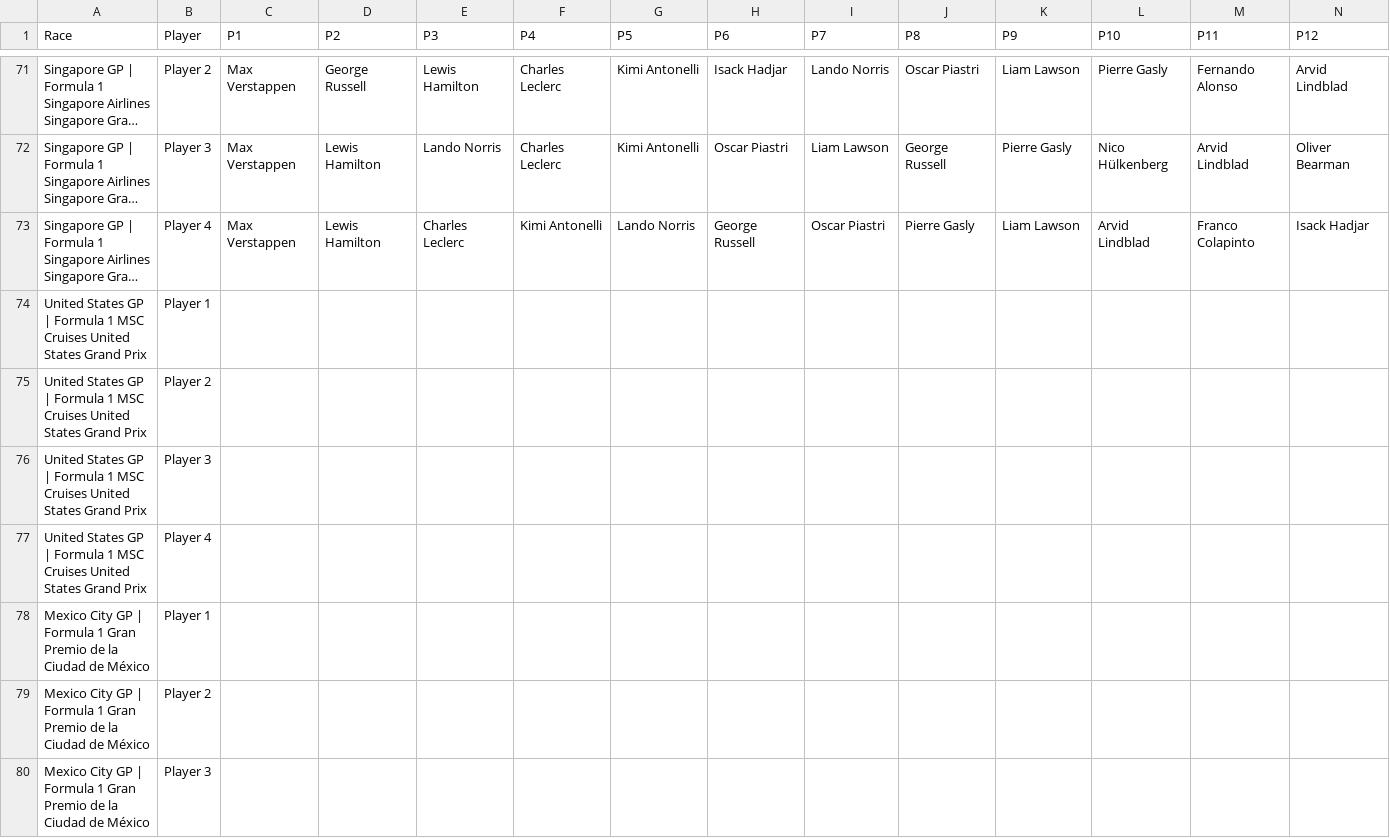
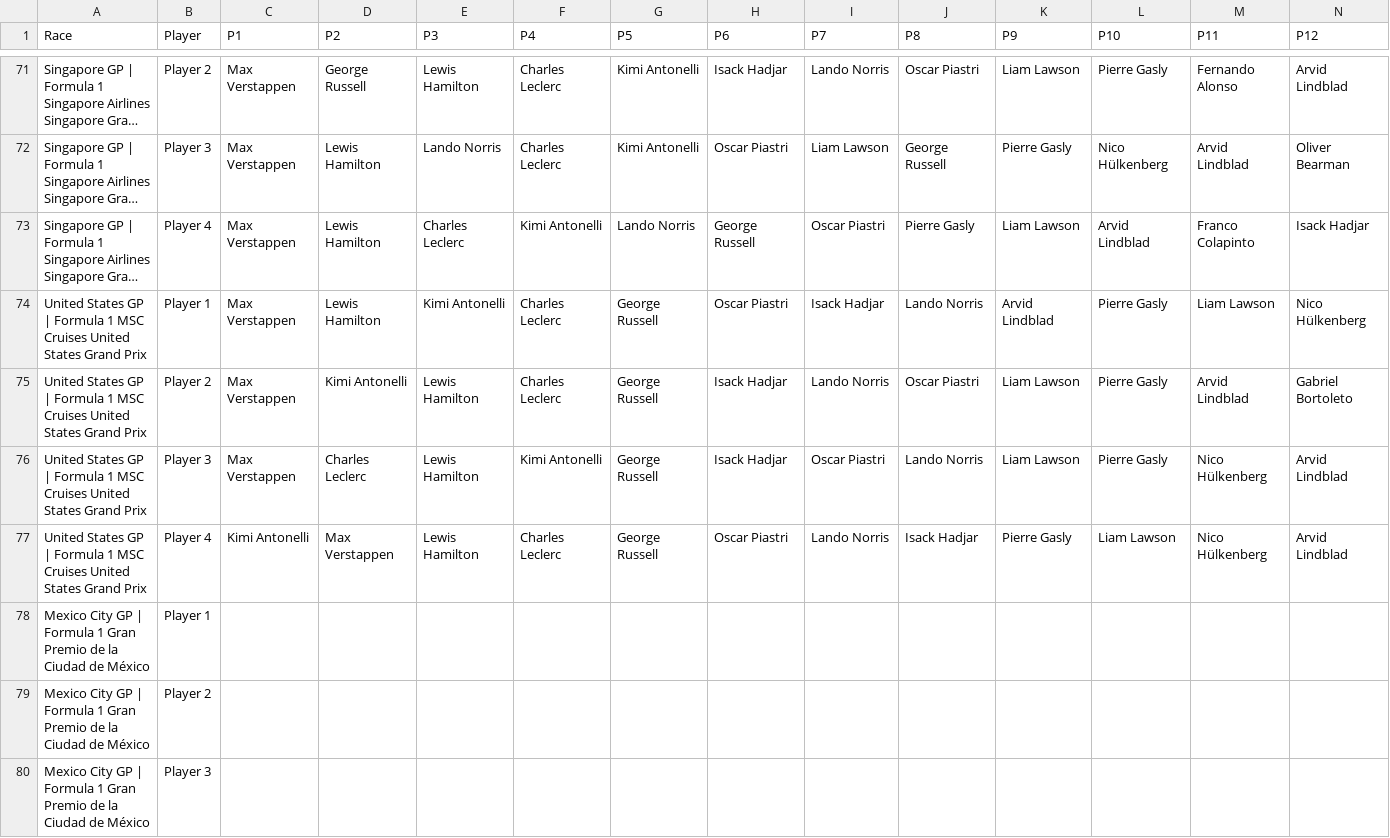
Before and after one commit to MrMarsEleven/f1predictions, a CSV file: predictions.csv, drawn as a sheet; only a part is shown, gaps mark what is left out; long unchanged cells end in …; removed rows and columns are numbered as before the commit, all else as after; rows hold the shown columns only; the diff names each change by its address in the sheet, - before the commit and + after, or states it on an @@ line.

Commit message:
Austin Predictions

```diff
--- a/predictions.csv
+++ b/predictions.csv
-row 74: United States GP | Formula 1 MSC Cruises United States Grand Prix | Player 1
-row 75: United States GP | Formula 1 MSC Cruises United States Grand Prix | Player 2
-row 76: United States GP | Formula 1 MSC Cruises United States Grand Prix | Player 3
-row 77: United States GP | Formula 1 MSC Cruises United States Grand Prix | Player 4
+row 74: United States GP | Formula 1 MSC Cruises United States Grand Prix | Player 1 | Max Verstappen | Lewis Hamilton | Kimi Antonelli | Charles Leclerc | George Russell | Oscar Piastri | Isack Hadjar | Lando Norris | Arvid Lindblad | Pierre Gasly | Liam Lawson | Nico Hülkenberg
+row 75: United States GP | Formula 1 MSC Cruises United States Grand Prix | Player 2 | Max Verstappen | Kimi Antonelli | Lewis Hamilton | Charles Leclerc | George Russell | Isack Hadjar | Lando Norris | Oscar Piastri | Liam Lawson | Pierre Gasly | Arvid Lindblad | Gabriel Bortoleto
+row 76: United States GP | Formula 1 MSC Cruises United States Grand Prix | Player 3 | Max Verstappen | Charles Leclerc | Lewis Hamilton | Kimi Antonelli | George Russell | Isack Hadjar | Oscar Piastri | Lando Norris | Liam Lawson | Pierre Gasly | Nico Hülkenberg | Arvid Lindblad
+row 77: United States GP | Formula 1 MSC Cruises United States Grand Prix | Player 4 | Kimi Antonelli | Max Verstappen | Lewis Hamilton | Charles Leclerc | George Russell | Oscar Piastri | Lando Norris | Isack Hadjar | Pierre Gasly | Liam Lawson | Nico Hülkenberg | Arvid Lindblad
```
